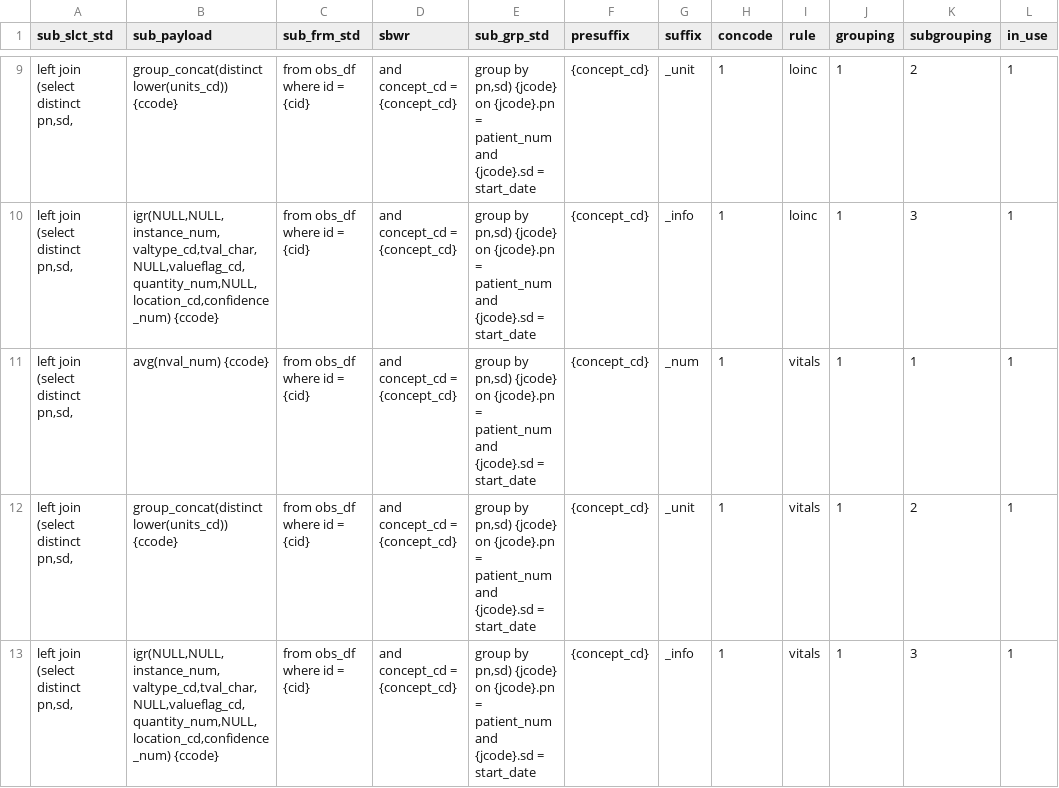
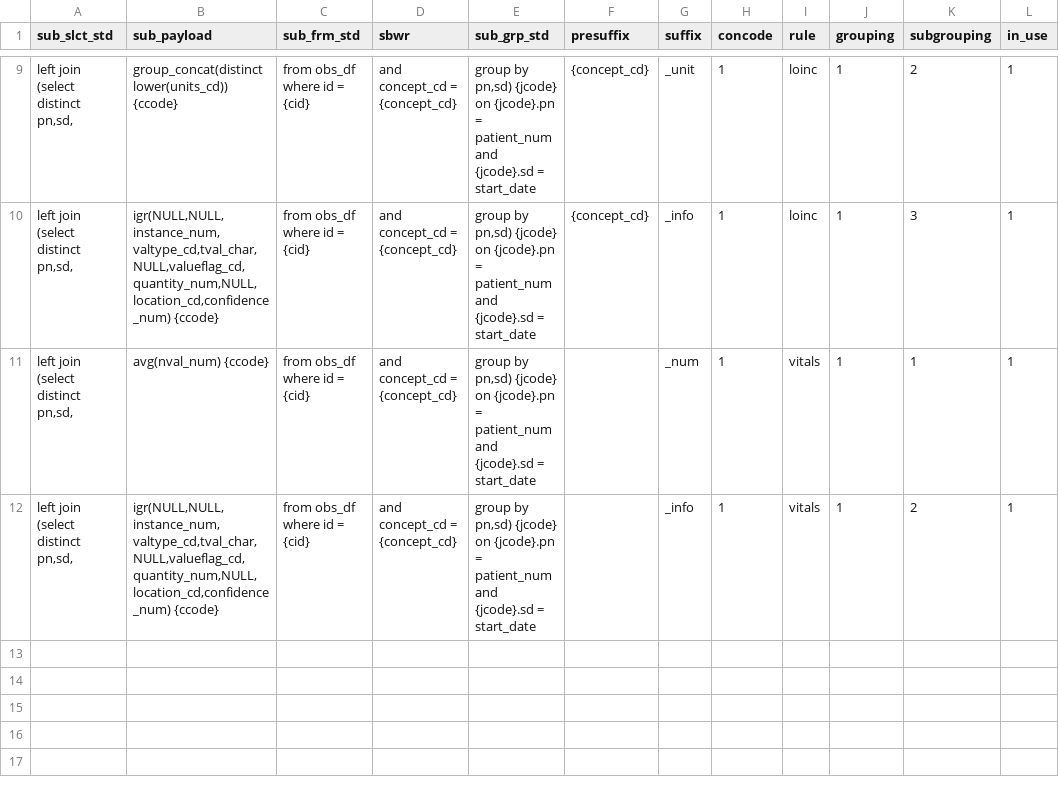
Before and after one commit to cattolyst/datafinisher, a CSV file: ruledefs.csv, drawn as a sheet; only a part is shown, gaps mark what is left out.

Commit message:
Tweaked vitals rule a little

```diff
--- a/ruledefs.csv
+++ b/ruledefs.csv
@@ -10,4 +10,3 @@
 "left join (select distinct pn,sd, ","igr(NULL,NULL,instance_num,valtype_cd,tval_char,NULL,valueflag_cd,quantity_num,NULL,location_cd,confidence_num) {ccode} ","from obs_df where id = {cid} "," and concept_cd = {concept_cd} "," group by pn,sd) {jcode} on {jcode}.pn = patient_num and {jcode}.sd = start_date ","{concept_cd}","_info",1,"loinc",1,3,1
-"left join (select distinct pn,sd, ","avg(nval_num) {ccode}","from obs_df where id = {cid} "," and concept_cd = {concept_cd} "," group by pn,sd) {jcode} on {jcode}.pn = patient_num and {jcode}.sd = start_date ","{concept_cd}","_num",1,"vitals",1,1,1
-"left join (select distinct pn,sd, ","group_concat(distinct lower(units_cd)) {ccode}","from obs_df where id = {cid} "," and concept_cd = {concept_cd} "," group by pn,sd) {jcode} on {jcode}.pn = patient_num and {jcode}.sd = start_date ","{concept_cd}","_unit",1,"vitals",1,2,1
-"left join (select distinct pn,sd, ","igr(NULL,NULL,instance_num,valtype_cd,tval_char,NULL,valueflag_cd,quantity_num,NULL,location_cd,confidence_num) {ccode} ","from obs_df where id = {cid} "," and concept_cd = {concept_cd} "," group by pn,sd) {jcode} on {jcode}.pn = patient_num and {jcode}.sd = start_date ","{concept_cd}","_info",1,"vitals",1,3,1
+"left join (select distinct pn,sd, ","avg(nval_num) {ccode}","from obs_df where id = {cid} "," and concept_cd = {concept_cd} "," group by pn,sd) {jcode} on {jcode}.pn = patient_num and {jcode}.sd = start_date ",,"_num",1,"vitals",1,1,1
+"left join (select distinct pn,sd, ","igr(NULL,NULL,instance_num,valtype_cd,tval_char,NULL,valueflag_cd,quantity_num,NULL,location_cd,confidence_num) {ccode} ","from obs_df where id = {cid} "," and concept_cd = {concept_cd} "," group by pn,sd) {jcode} on {jcode}.pn = patient_num and {jcode}.sd = start_date ",,"_info",1,"vitals",1,2,1
```
